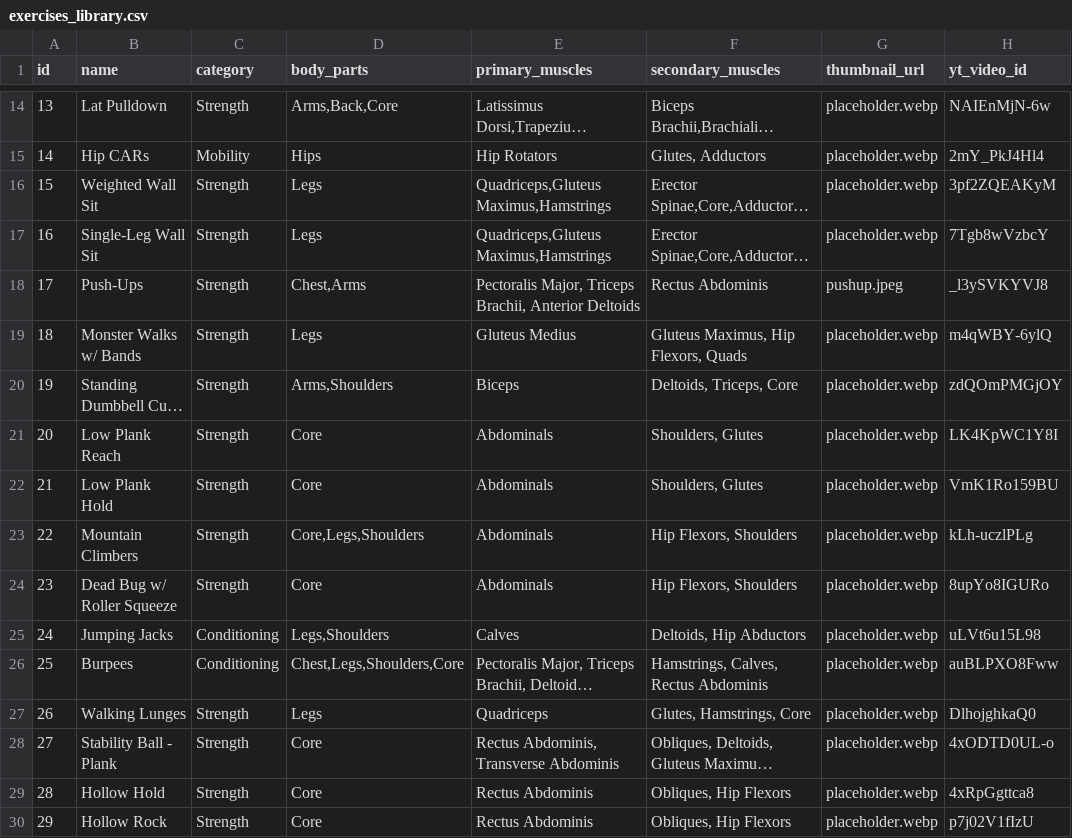
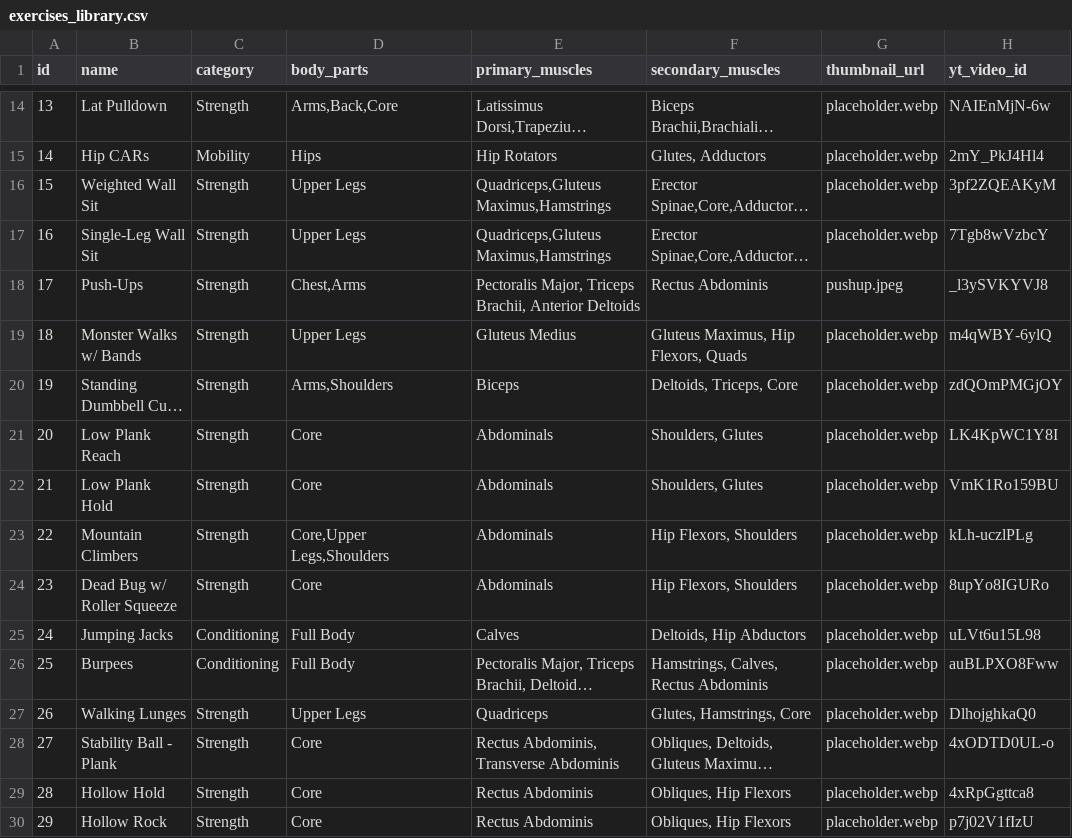
Before and after one commit to vladflore/vladflorefit, a CSV file: flexary/data/exercises_library.csv, drawn as a sheet; only a part is shown, gaps mark what is left out; long unchanged cells end in …; the diff covers the shown part only; the diff names each change by its address in the sheet, - before the commit and + after, or states it on an @@ line.

```diff
--- a/flexary/data/exercises_library.csv
+++ b/flexary/data/exercises_library.csv
-D16:D17 (body_parts): Legs
+D16:D17 (body_parts): Upper Legs
-D19 (body_parts): Legs
+D19 (body_parts): Upper Legs
-D23 (body_parts): Core,Legs,Shoulders
+D23 (body_parts): Core,Upper Legs,Shoulders
-D25 (body_parts): Legs,Shoulders
+D25 (body_parts): Full Body
-D26 (body_parts): Chest,Legs,Shoulders,Core
+D26 (body_parts): Full Body
-D27 (body_parts): Legs
+D27 (body_parts): Upper Legs
```
Also changed, not shown: 1 added row and 21 edited cells elsewhere in this file, 9 other files.
